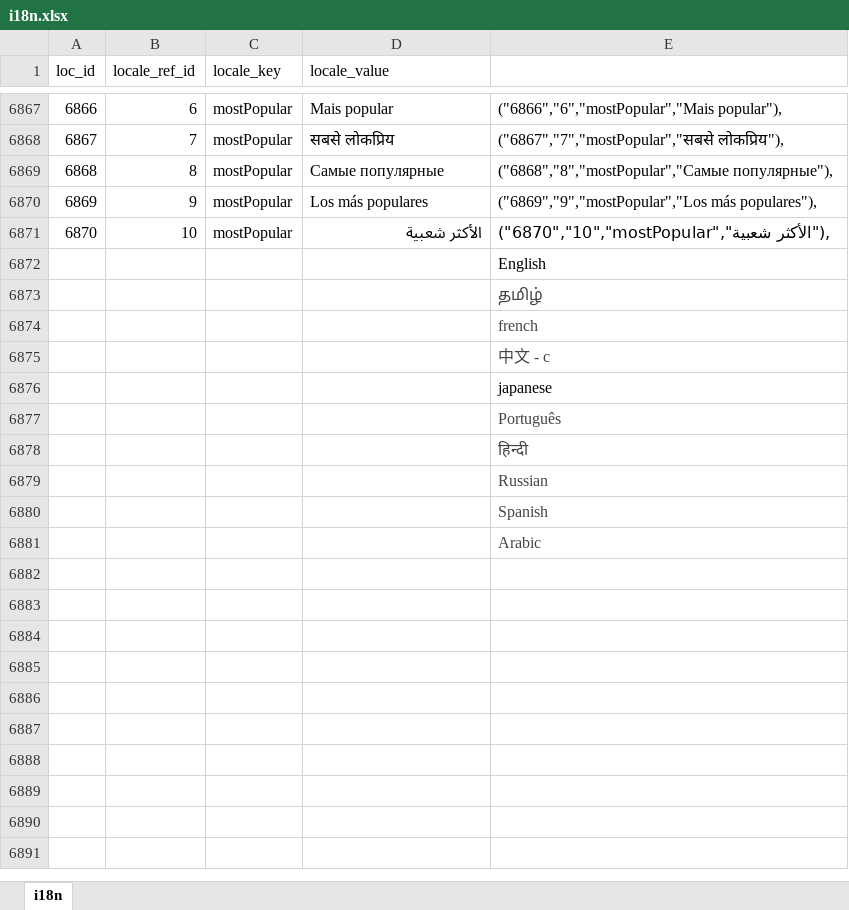
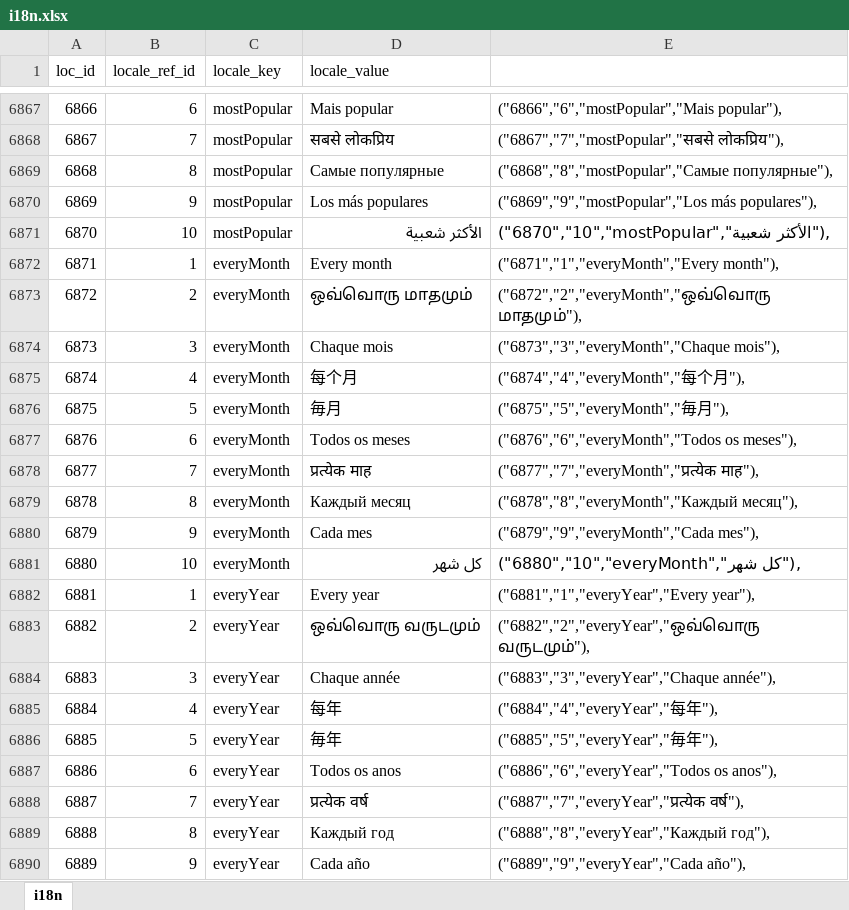
Before and after one commit to bharani-palani/ledgerely, an Excel workbook: i18n.xlsx, sheet i18n, drawn as a sheet; only a part is shown, gaps mark what is left out; the shorter side is filled out with more unchanged rows; values as stored, in another font and other column widths than the file's, no borders; the diff covers the shown part only; the diff names each change by its address in the sheet, - before the commit and + after, or states it on an @@ line.

```diff
--- a/i18n.xlsx (sheet i18n)
+++ b/i18n.xlsx (sheet i18n)
+row 6872: 6871 | 1 | everyMonth | Every month | ("6871","1","everyMonth","Every month"),
+row 6873: 6872 | 2 | everyMonth | ஒவ்வொரு மாதமும் | ("6872","2","everyMonth","ஒவ்வொரு மாதமும்"),
+row 6874: 6873 | 3 | everyMonth | Chaque mois | ("6873","3","everyMonth","Chaque mois"),
+row 6875: 6874 | 4 | everyMonth | 每个月 | ("6874","4","everyMonth","每个月"),
+row 6876: 6875 | 5 | everyMonth | 毎月 | ("6875","5","everyMonth","毎月"),
+row 6877: 6876 | 6 | everyMonth | Todos os meses | ("6876","6","everyMonth","Todos os meses"),
+row 6878: 6877 | 7 | everyMonth | प्रत्येक माह | ("6877","7","everyMonth","प्रत्येक माह"),
+row 6879: 6878 | 8 | everyMonth | Каждый месяц | ("6878","8","everyMonth","Каждый месяц"),
+row 6880: 6879 | 9 | everyMonth | Cada mes | ("6879","9","everyMonth","Cada mes"),
+row 6881: 6880 | 10 | everyMonth | كل شهر | ("6880","10","everyMonth","كل شهر"),
+row 6882: 6881 | 1 | everyYear | Every year | ("6881","1","everyYear","Every year"),
+row 6883: 6882 | 2 | everyYear | ஒவ்வொரு வருடமும் | ("6882","2","everyYear","ஒவ்வொரு வருடமும்"),
+row 6884: 6883 | 3 | everyYear | Chaque année | ("6883","3","everyYear","Chaque année"),
+row 6885: 6884 | 4 | everyYear | 每年 | ("6884","4","everyYear","每年"),
+row 6886: 6885 | 5 | everyYear | 毎年 | ("6885","5","everyYear","毎年"),
+row 6887: 6886 | 6 | everyYear | Todos os anos | ("6886","6","everyYear","Todos os anos"),
+row 6888: 6887 | 7 | everyYear | प्रत्येक वर्ष | ("6887","7","everyYear","प्रत्येक वर्ष"),
+row 6889: 6888 | 8 | everyYear | Каждый год | ("6888","8","everyYear","Каждый год"),
+row 6890: 6889 | 9 | everyYear | Cada año | ("6889","9","everyYear","Cada año"),
```
Also changed, not shown: 41 added rows elsewhere in this sheet, 5 other files.
